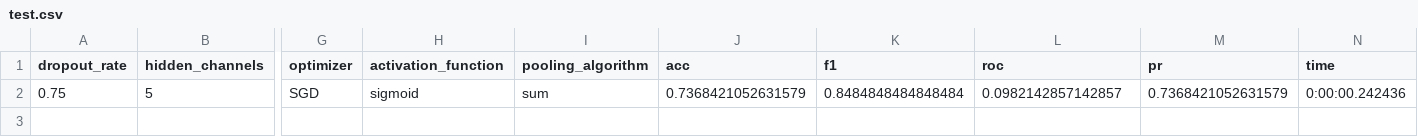
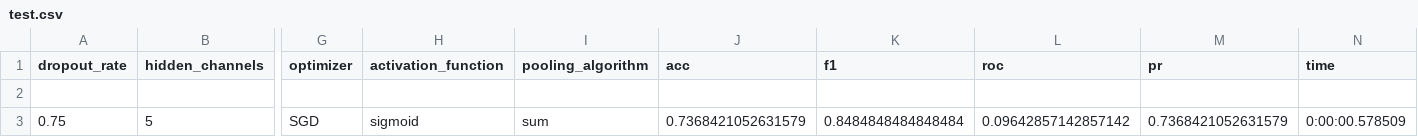
Before and after one commit to Theis-Mathiassen/NeuralGraphs, a CSV file: results/test.csv, drawn as a sheet; only a part is shown, gaps mark what is left out; addresses are those after the commit; rows hold the shown columns only; the diff names each change by its address in the sheet, - before the commit and + after, or states it on an @@ line.

```diff
--- a/results/test.csv
+++ b/results/test.csv
+row 2: (empty)
-L3 (roc): 0.0982142857142857
+L3 (roc): 0.09642857142857142
-N3 (time): 0:00:00.242436
+N3 (time): 0:00:00.578509
```
Also changed, not shown: 12 other files.
